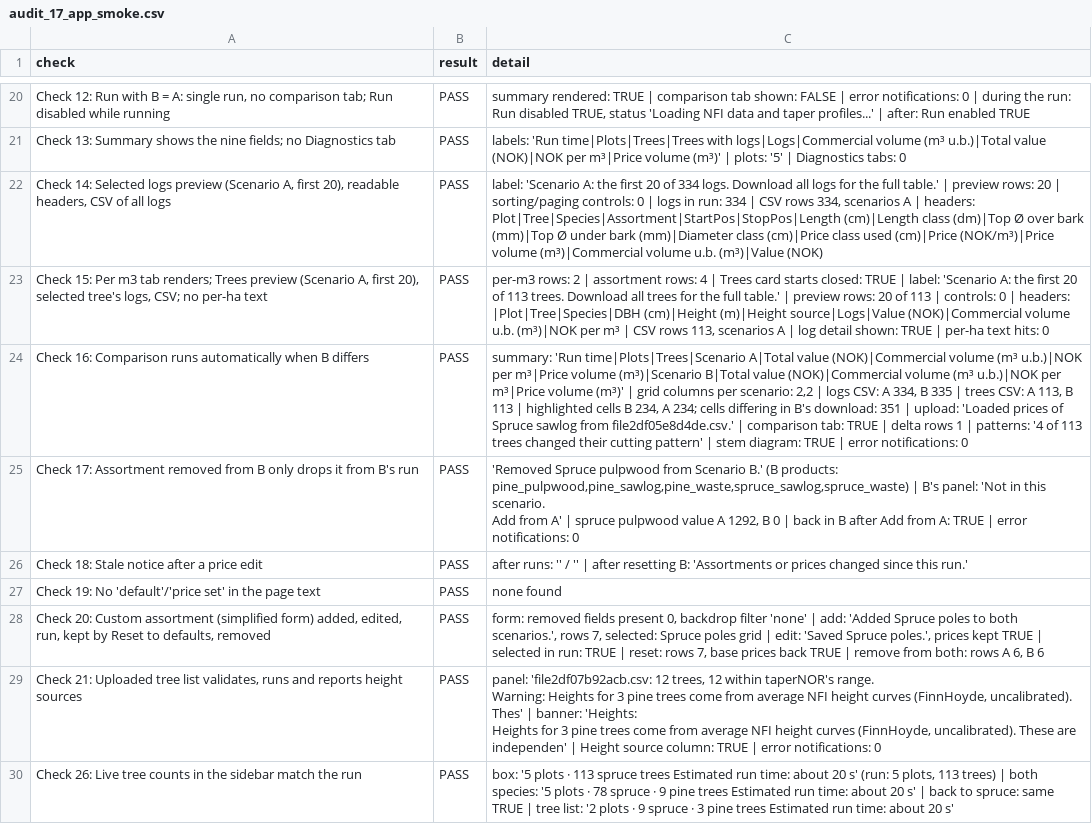
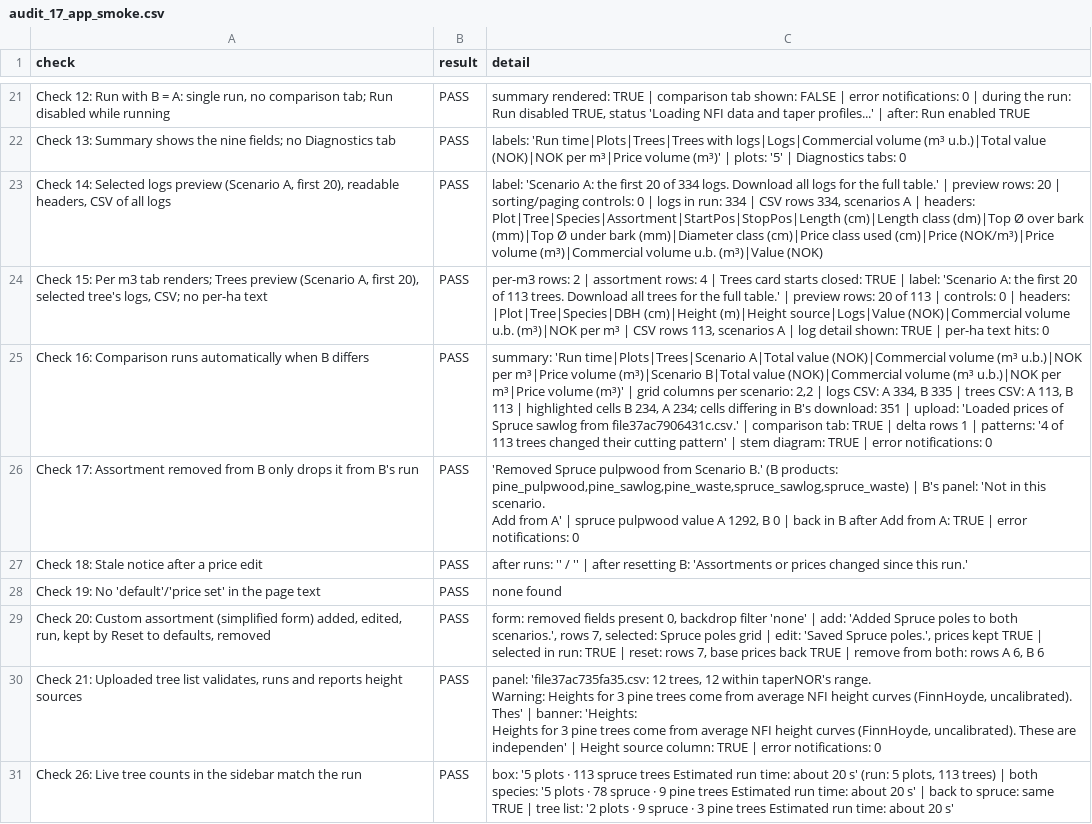
Before and after one commit to SmartForest-no/optBuck, a CSV file: outputs/app_smoke/audit_17_app_smoke.csv, drawn as a sheet; only a part is shown, gaps mark what is left out; addresses are those after the commit; the diff covers the shown part only; the diff names each change by its address in the sheet, - before the commit and + after, or states it on an @@ line.

```diff
--- a/outputs/app_smoke/audit_17_app_smoke.csv
+++ b/outputs/app_smoke/audit_17_app_smoke.csv
-C25 (detail): …sawlog from file2df05e8d4de.csv.' | comparison…
+C25 (detail): …sawlog from file37ac7906431c.csv.' | comparison…
-C30 (detail): panel: 'file2df07b92acb.csv: 12 trees,…
+C30 (detail): panel: 'file37ac735fa35.csv: 12 trees,…
```
Also changed, not shown: 2 added rows and 2 edited cells elsewhere in this file, outputs/sampled_plot_backend_smoke/audit_16_sampled_plot_backend_smoke.csv, outputs/tree_lists/audit_21_tree_lists_and_heights.csv, 22 other files.
